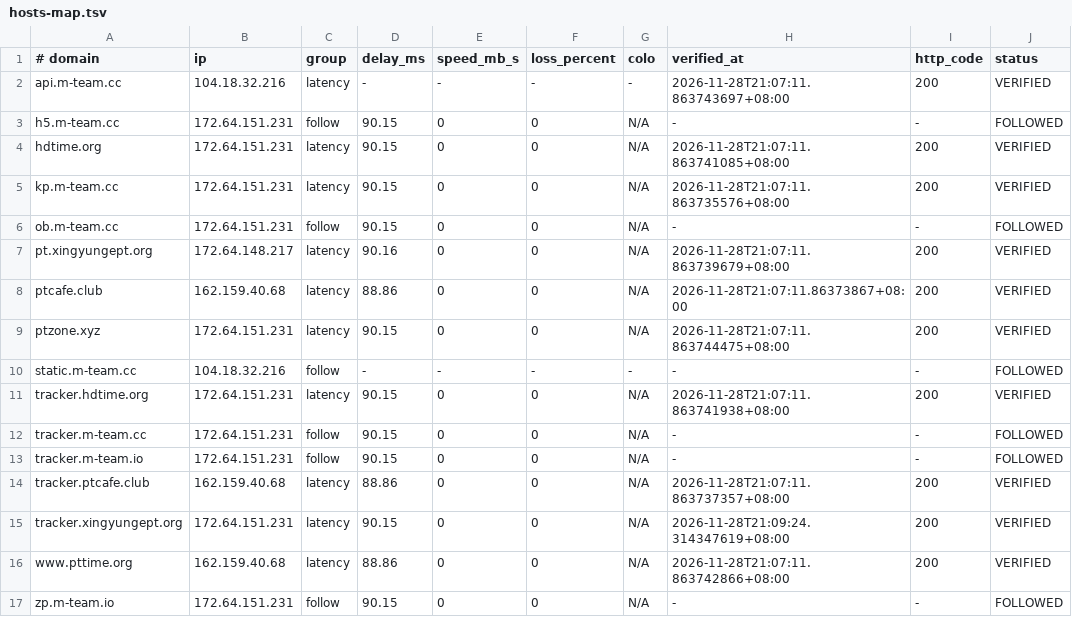
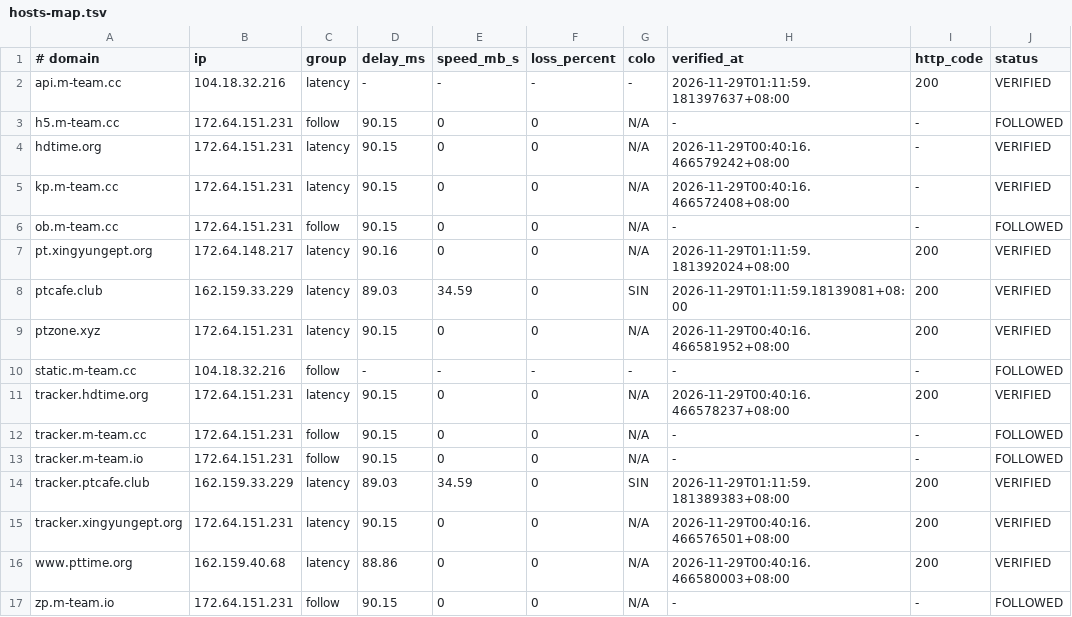
Before and after one commit to zyk1172/cloudflare-hosts-sync, a TSV file: hosts-map.tsv, drawn as a sheet; only a part is shown; the diff names each change by its address in the sheet, - before the commit and + after, or states it on an @@ line.

Commit message:
CFHost: update hosts map

```diff
--- a/hosts-map.tsv
+++ b/hosts-map.tsv
-H2 (verified_at): 2026-11-28T21:07:11.863743697+08:00
+H2 (verified_at): 2026-11-29T01:11:59.181397637+08:00
-H4 (verified_at): 2026-11-28T21:07:11.863741085+08:00
+H4 (verified_at): 2026-11-29T00:40:16.466579242+08:00
-I4:I5 (http_code): 200
+I4:I5 (http_code): -
-H5 (verified_at): 2026-11-28T21:07:11.863735576+08:00
+H5 (verified_at): 2026-11-29T00:40:16.466572408+08:00
-H7 (verified_at): 2026-11-28T21:07:11.863739679+08:00
+H7 (verified_at): 2026-11-29T01:11:59.181392024+08:00
-B8 (ip): 162.159.40.68
+B8 (ip): 162.159.33.229
-D8 (delay_ms): 88.86
+D8 (delay_ms): 89.03
-E8 (speed_mb_s): 0
+E8 (speed_mb_s): 34.59
-G8 (colo): N/A
+G8 (colo): SIN
-H8 (verified_at): 2026-11-28T21:07:11.86373867+08:00
+H8 (verified_at): 2026-11-29T01:11:59.18139081+08:00
-H9 (verified_at): 2026-11-28T21:07:11.863744475+08:00
+H9 (verified_at): 2026-11-29T00:40:16.466581952+08:00
-H11 (verified_at): 2026-11-28T21:07:11.863741938+08:00
+H11 (verified_at): 2026-11-29T00:40:16.466578237+08:00
-B14 (ip): 162.159.40.68
+B14 (ip): 162.159.33.229
-D14 (delay_ms): 88.86
+D14 (delay_ms): 89.03
-E14 (speed_mb_s): 0
+E14 (speed_mb_s): 34.59
-G14 (colo): N/A
+G14 (colo): SIN
-H14 (verified_at): 2026-11-28T21:07:11.863737357+08:00
+H14 (verified_at): 2026-11-29T01:11:59.181389383+08:00
-H15 (verified_at): 2026-11-28T21:09:24.314347619+08:00
+H15 (verified_at): 2026-11-29T00:40:16.466576501+08:00
-H16 (verified_at): 2026-11-28T21:07:11.863742866+08:00
+H16 (verified_at): 2026-11-29T00:40:16.466580003+08:00
```
Also changed, not shown: 1 other file.
